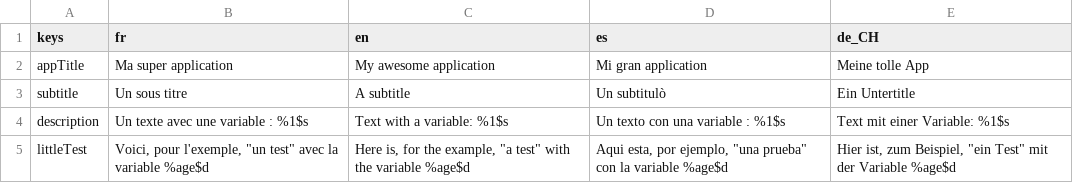
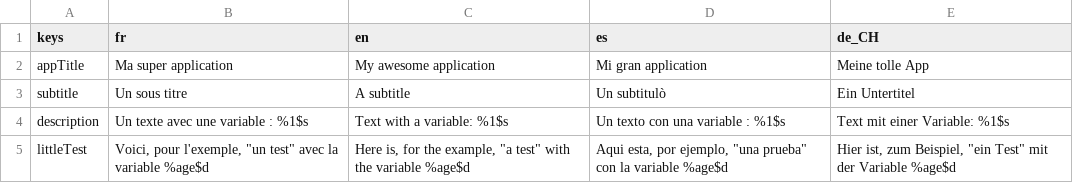
Before and after one commit to smartnsoft/FlappyTranslator, a CSV file: example/test.csv, drawn as a sheet.

Commit message:
Fixed typo.

```diff
--- a/example/test.csv
+++ b/example/test.csv
@@ -2,3 +2,3 @@ keys,fr,en,es,de_CH
 appTitle,Ma super application,My awesome application,Mi gran application,Meine tolle App
-subtitle,Un sous titre,A subtitle,Un subtitulò,Ein Untertitle
+subtitle,Un sous titre,A subtitle,Un subtitulò,Ein Untertitel
 description,Un texte avec une variable : %1$s,Text with a variable: %1$s,Un texto con una variable : %1$s,Text mit einer Variable: %1$s
```
Also changed, not shown: 2 other files.
